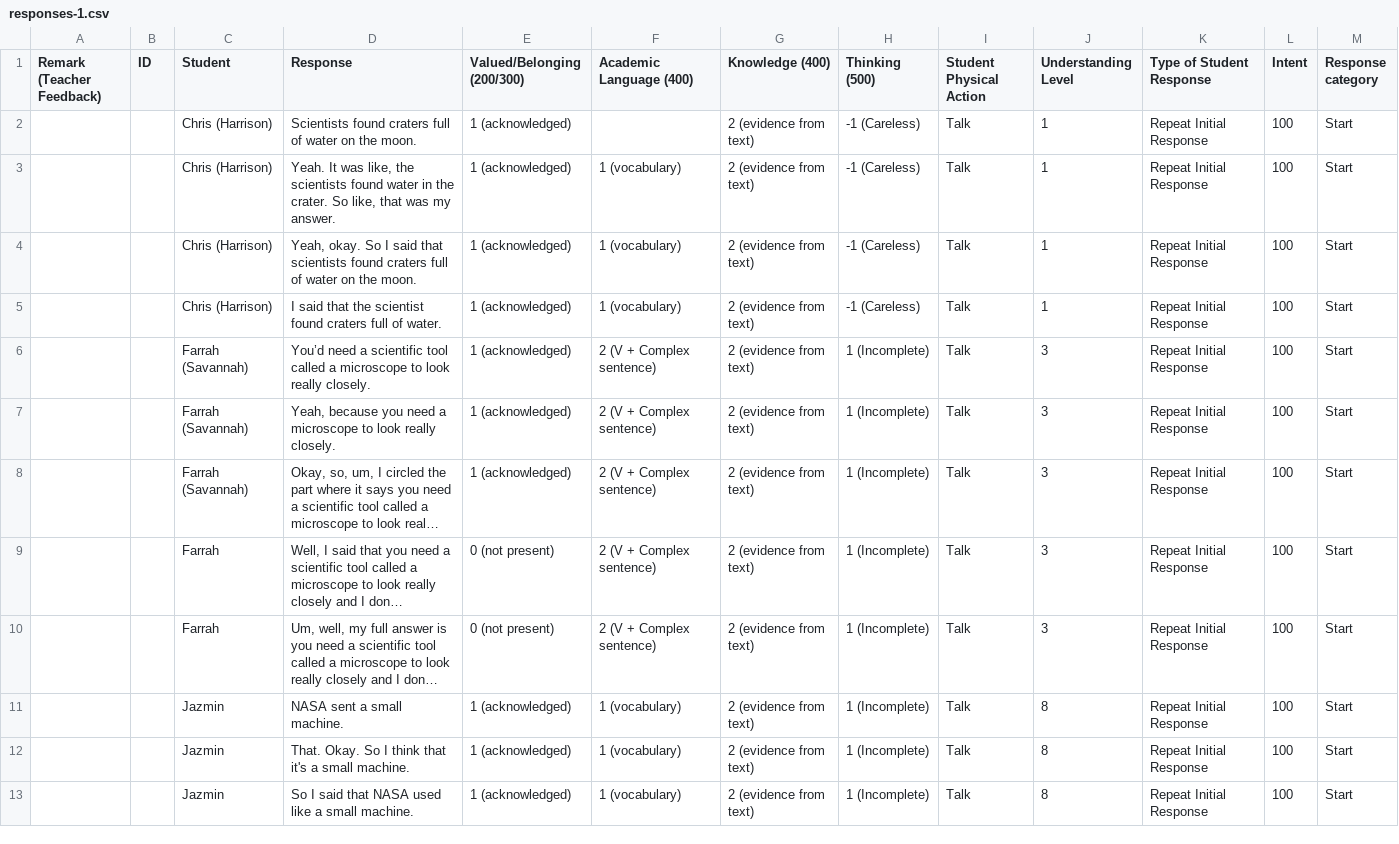
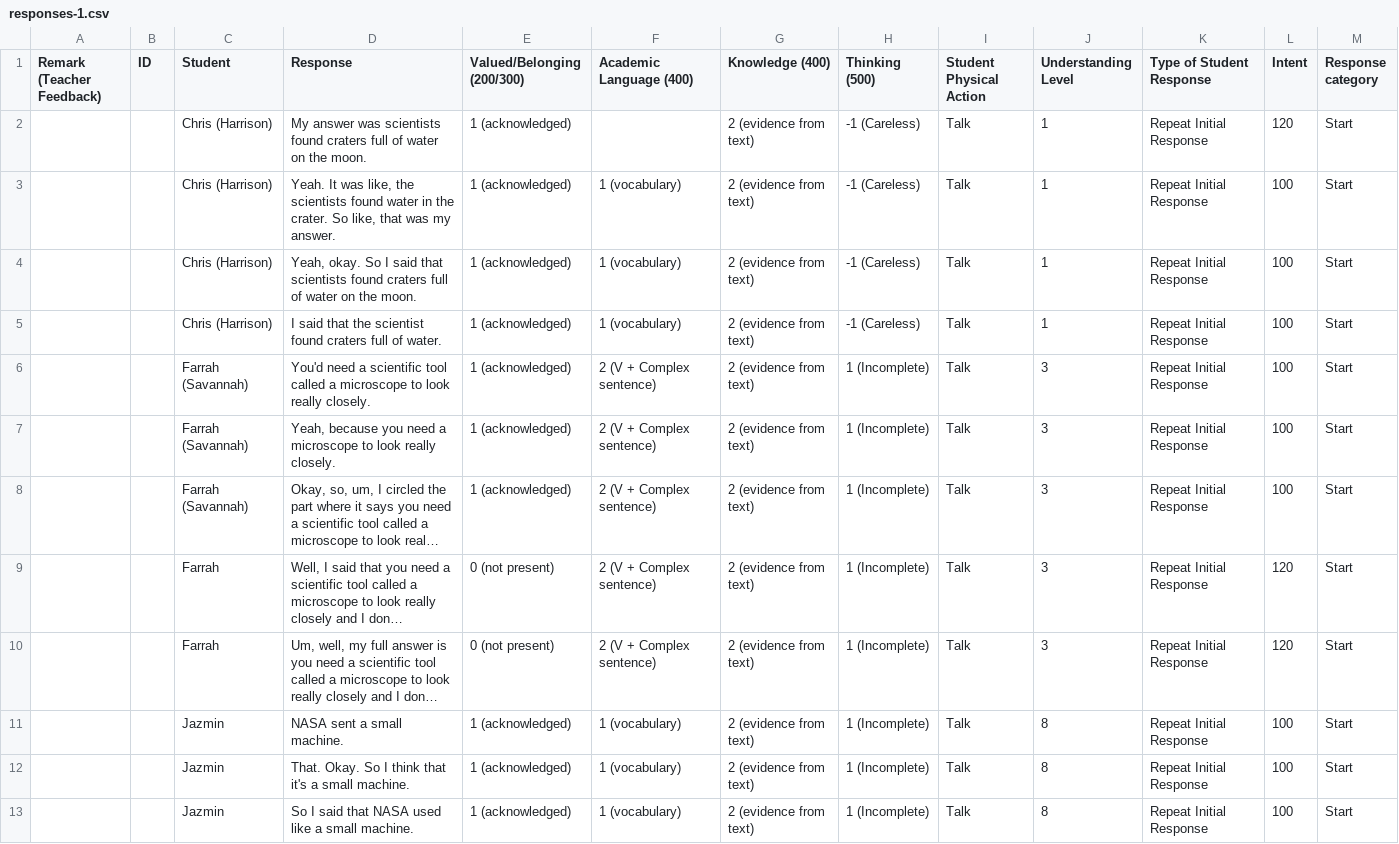
Before and after one commit to bferster/liza, a CSV file: data/responses-1.csv, drawn as a sheet; only a part is shown; long unchanged cells end in …; the diff covers the shown part only; the diff names each change by its address in the sheet, - before the commit and + after, or states it on an @@ line.

```diff
--- a/data/responses-1.csv
+++ b/data/responses-1.csv
-D2 (Response): Scientists found craters…
+D2 (Response): My answer was scientists found craters…
-L2 (Intent): 100
+L2 (Intent): 120
-D6 (Response): You’d need a…
+D6 (Response): You'd need a…
-L9:L10 (Intent): 100
+L9:L10 (Intent): 120
```
Also changed, not shown: 4 edited cells elsewhere in this file, data/config-1.csv, 4 other files.
